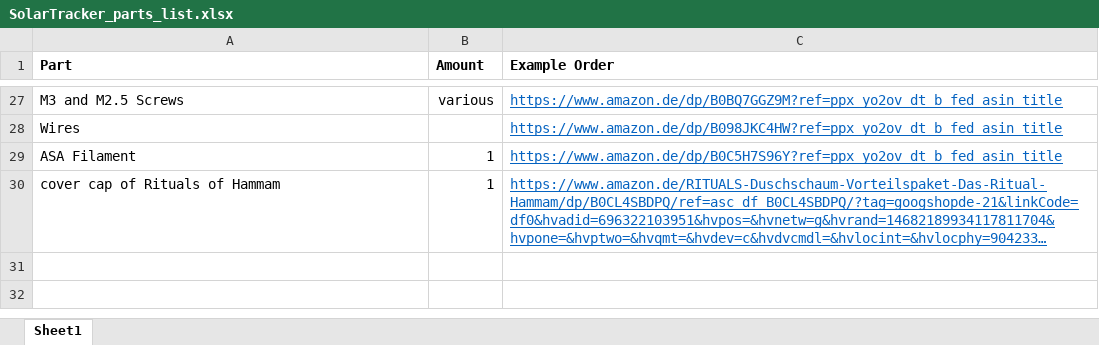
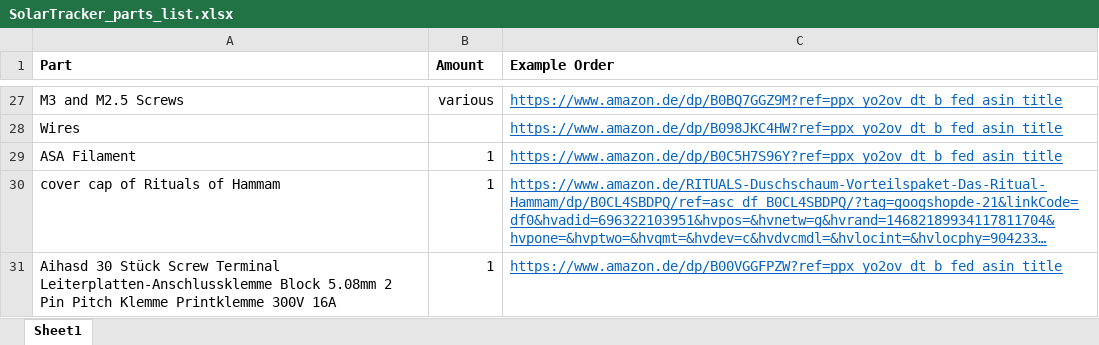
Before and after one commit to uwbe/solar-tracker, an Excel workbook: SolarTracker_parts_list.xlsx, sheet Sheet1, drawn as a sheet; only a part is shown, gaps mark what is left out; long unchanged cells end in …; values as stored, in another font and other column widths than the file's, no borders; the diff names each change by its address in the sheet, - before the commit and + after, or states it on an @@ line.

```diff
--- a/SolarTracker_parts_list.xlsx (sheet Sheet1)
+++ b/SolarTracker_parts_list.xlsx (sheet Sheet1)
+row 31: Aihasd 30 Stück Screw Terminal Leiterplatten-Anschlussklemme Block 5.08mm 2 Pin Pitch Klemme Printklemme 300V 16A | 1 | https://www.amazon.de/dp/B00VGGFPZW?ref=ppx_yo2ov_dt_b_fed_asin_title
```
